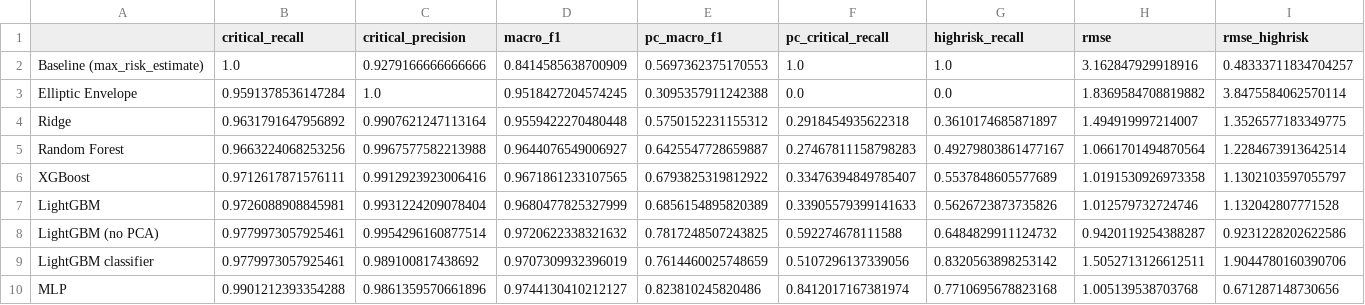
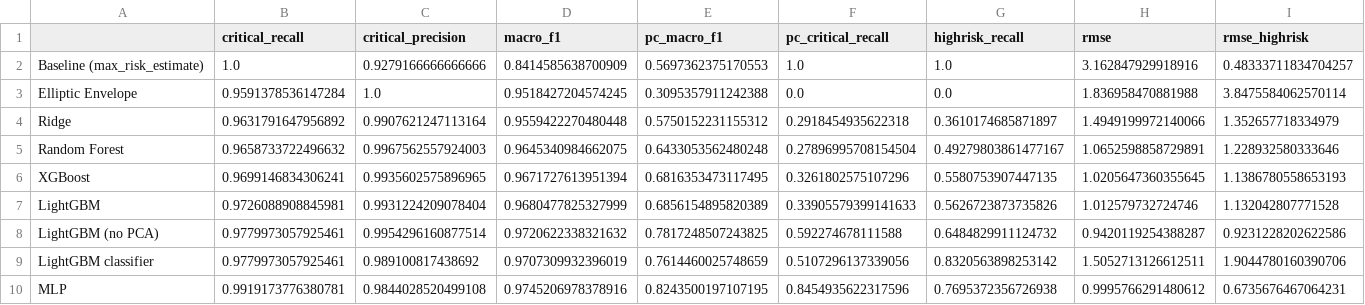
Before and after one commit to GauthamNandi/LEO-Satellite-Collision-Predictor, a CSV file: collision-risk-evaluator/outputs/test_metrics.csv, drawn as a sheet; only a part is shown; the diff covers the shown part only.

```diff
--- a/collision-risk-evaluator/outputs/test_metrics.csv
+++ b/collision-risk-evaluator/outputs/test_metrics.csv
@@ -2,6 +2,6 @@
 Baseline (max_risk_estimate),1.0,0.9279166666666666,0.8414585638700909,0.5697362375170553,1.0,1.0,3.162847929918916,0.48333711834704257
-Elliptic Envelope,0.9591378536147284,1.0,0.9518427204574245,0.3095357911242388,0.0,0.0,1.8369584708819882,3.8475584062570114
-Ridge,0.9631791647956892,0.9907621247113164,0.9559422270480448,0.5750152231155312,0.2918454935622318,0.3610174685871897,1.494919997214007,1.3526577183349775
-Random Forest,0.9663224068253256,0.9967577582213988,0.9644076549006927,0.6425547728659887,0.27467811158798283,0.49279803861477167,1.0661701494870564,1.2284673913642514
-XGBoost,0.9712617871576111,0.9912923923006416,0.9671861233107565,0.6793825319812922,0.33476394849785407,0.5537848605577689,1.0191530926973358,1.1302103597055797
+Elliptic Envelope,0.9591378536147284,1.0,0.9518427204574245,0.3095357911242388,0.0,0.0,1.836958470881988,3.8475584062570114
+Ridge,0.9631791647956892,0.9907621247113164,0.9559422270480448,0.5750152231155312,0.2918454935622318,0.3610174685871897,1.4949199972140066,1.352657718334979
+Random Forest,0.9658733722496632,0.9967562557924003,0.9645340984662075,0.6433053562480248,0.27896995708154504,0.49279803861477167,1.0652598858729891,1.228932580333646
+XGBoost,0.9699146834306241,0.9935602575896965,0.9671727613951394,0.6816353473117495,0.3261802575107296,0.5580753907447135,1.0205647360355645,1.1386780558653193
 LightGBM,0.9726088908845981,0.9931224209078404,0.9680477825327999,0.6856154895820389,0.33905579399141633,0.5626723873735826,1.012579732724746,1.132042807771528
@@ -9,2 +9,2 @@ LightGBM (no PCA),0.9779973057925461,0.9954296160877514,0.9720622338321632,0.781
 LightGBM classifier,0.9779973057925461,0.989100817438692,0.9707309932396019,0.7614460025748659,0.5107296137339056,0.8320563898253142,1.5052713126612511,1.9044780160390706
-MLP,0.9901212393354288,0.9861359570661896,0.9744130410212127,0.823810245820486,0.8412017167381974,0.7710695678823168,1.005139538703768,0.671287148730656
+MLP,0.9919173776380781,0.9844028520499108,0.9745206978378916,0.8243500197107195,0.8454935622317596,0.7695372356726938,0.9995766291480612,0.6735676467064231
```
Also changed, not shown: 23 edited cells elsewhere in this file, collision-risk-evaluator/outputs/final_comparison_test.csv, collision-risk-evaluator/outputs/tier_transition_train.csv, 20 other files.
